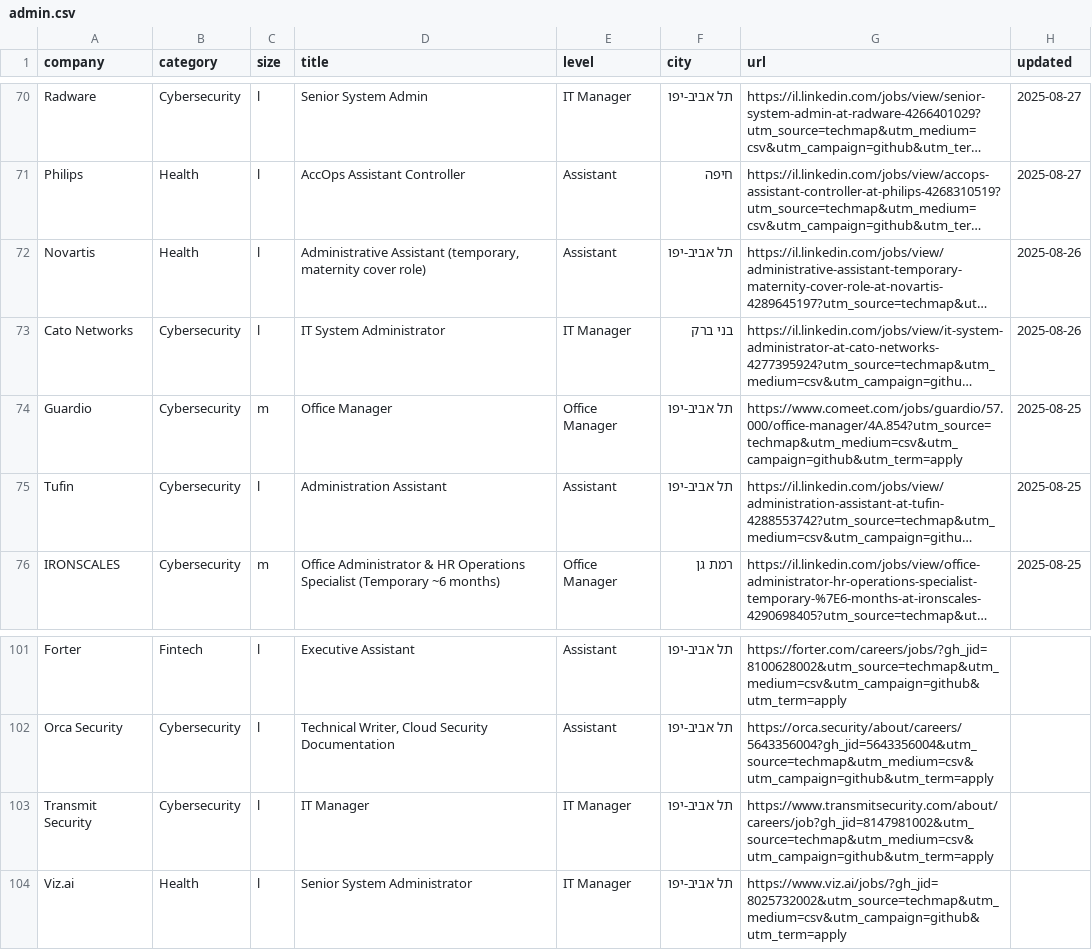
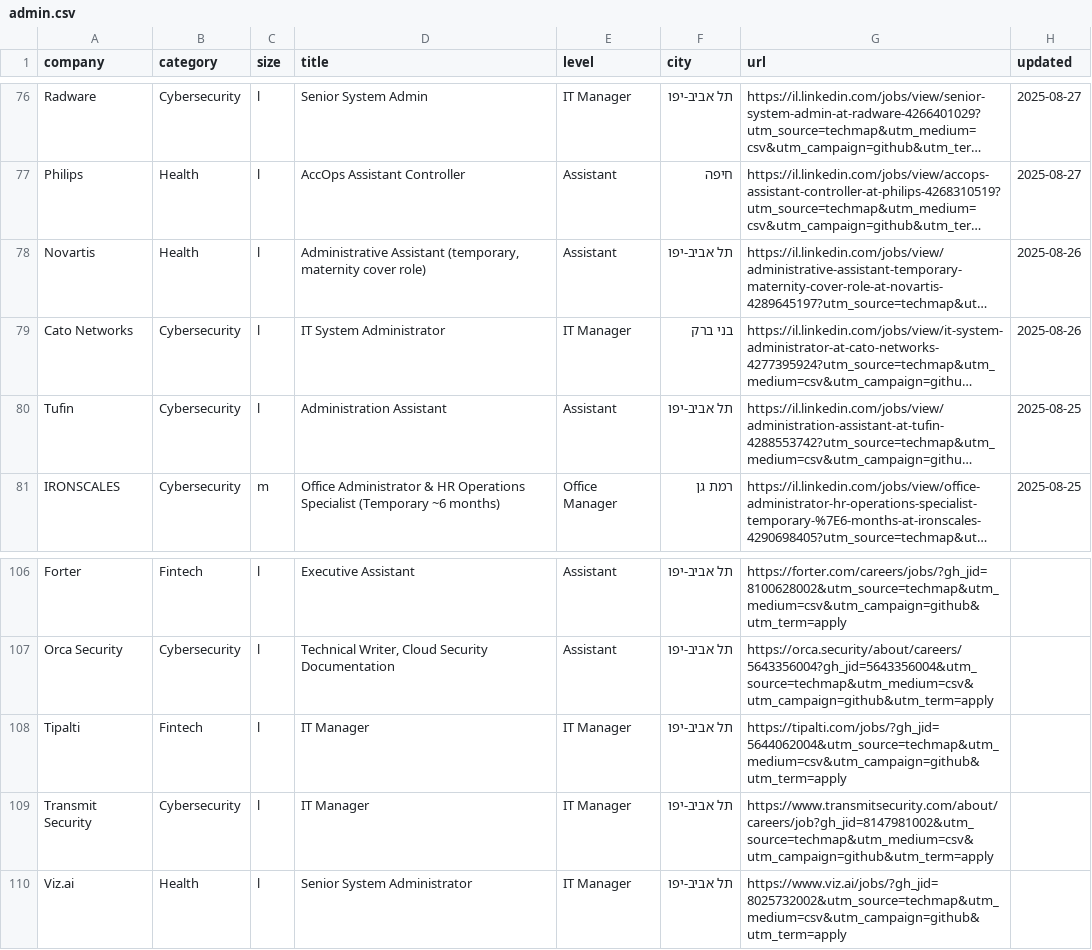
Before and after one commit to mluggy/techmap, a CSV file: jobs/admin.csv, drawn as a sheet; only a part is shown, gaps mark what is left out; long unchanged cells end in …; removed rows and columns are numbered as before the commit, all else as after; the diff covers the shown part only; the diff names each change by its address in the sheet, - before the commit and + after, or states it on an @@ line.

```diff
--- a/jobs/admin.csv
+++ b/jobs/admin.csv
-row 74: Guardio | Cybersecurity | m | Office Manager | Office Manager | תל אביב-יפו | https://www.comeet.com/jobs/guardio/57.000/office-manager/4A.854?utm_source=techmap&utm_medium=csv&utm_campaign=github&utm_term=apply | 2025-08-25
+row 108: Tipalti | Fintech | l | IT Manager | IT Manager | תל אביב-יפו | https://tipalti.com/jobs/?gh_jid=5644062004&utm_source=techmap&utm_medium=csv&utm_campaign=github&utm_term=apply
```
Also changed, not shown: 11 added rows, 5 removed rows and 4 edited cells elsewhere in this file, jobs/design.csv, jobs/hr.csv, 16 other files.
